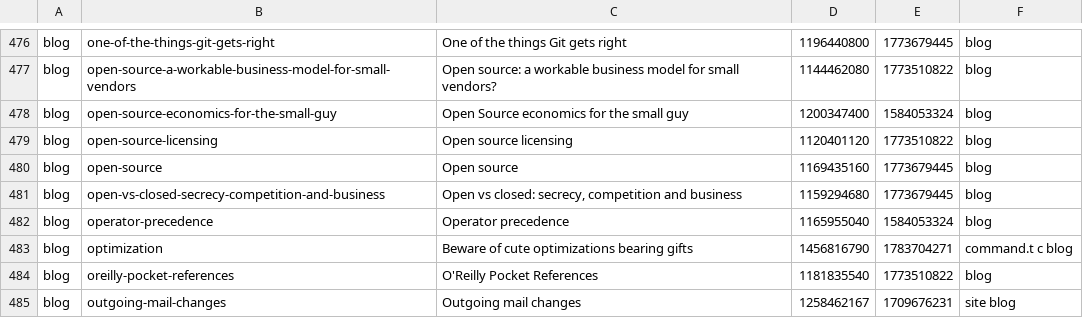
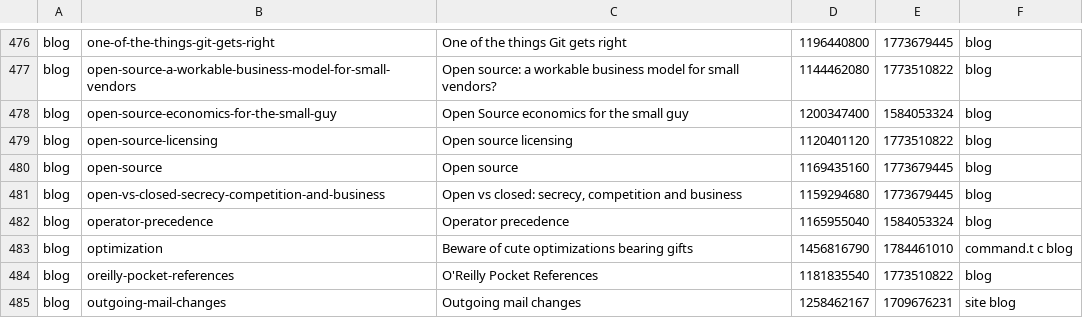
Before and after one commit to wincent/masochist, a TSV file: _search_index.tsv, drawn as a sheet; only a part is shown, gaps mark what is left out.

```diff
--- a/_search_index.tsv
+++ b/_search_index.tsv
@@ -482,3 +482,3 @@ blog	open-vs-closed-secrecy-competition-and-business	Open vs closed: secrecy, co
 blog	operator-precedence	Operator precedence	1165955040	1584053324	blog
-blog	optimization	Beware of cute optimizations bearing gifts	1456816790	1783704271	command.t c blog
+blog	optimization	Beware of cute optimizations bearing gifts	1456816790	1784461010	command.t c blog
 blog	oreilly-pocket-references	O'Reilly Pocket References	1181835540	1773510822	blog
```
Also changed, not shown: 4 other files.
